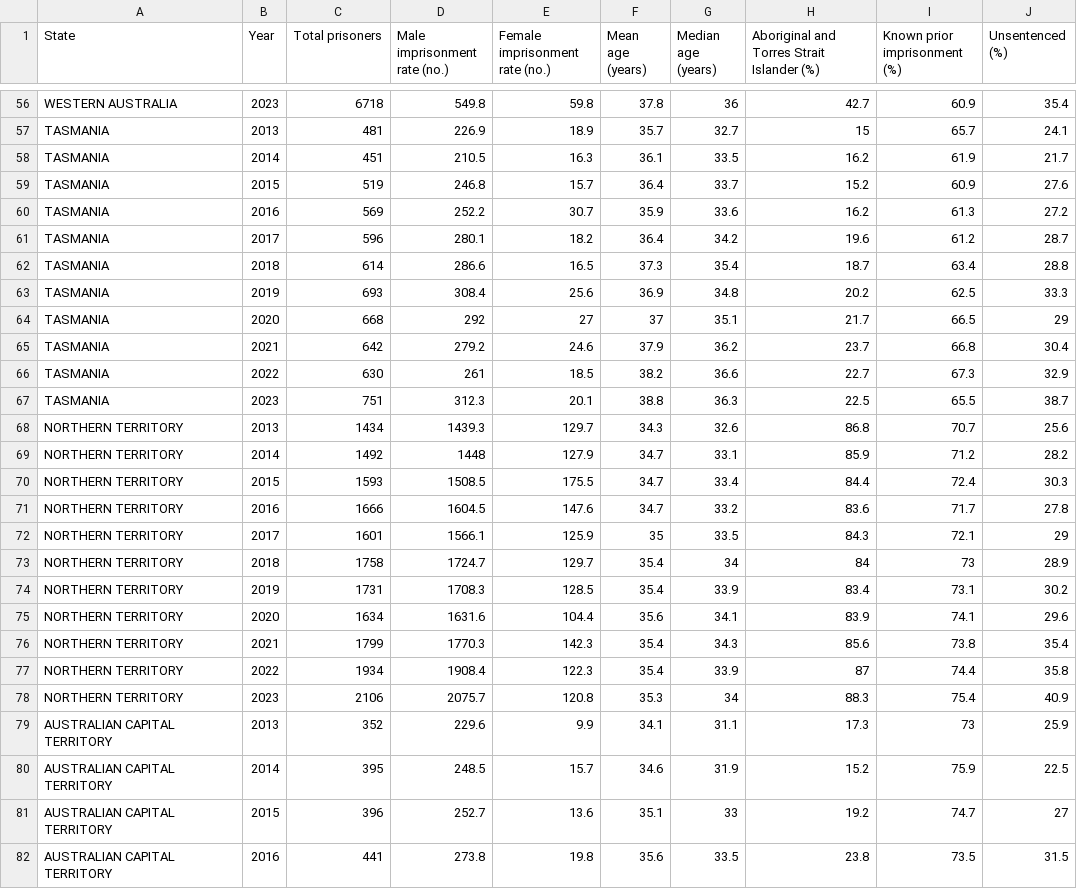
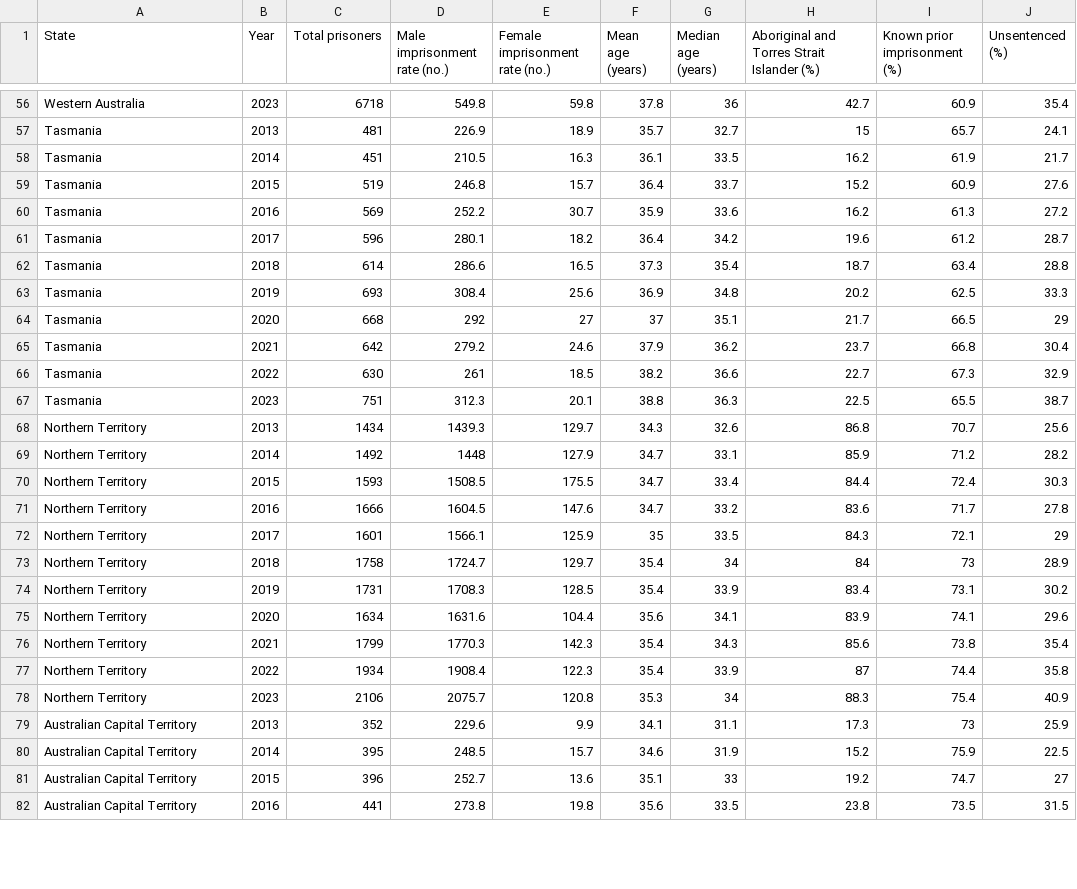
Before and after one commit to FouzUMS/FIT3179, a CSV file: Testing/states_and_years.csv, drawn as a sheet; only a part is shown, gaps mark what is left out; the diff covers the shown part only; the diff names each change by its address in the sheet, - before the commit and + after, or states it on an @@ line.

```diff
--- a/Testing/states_and_years.csv
+++ b/Testing/states_and_years.csv
-A56 (State): WESTERN AUSTRALIA
+A56 (State): Western Australia
-A57:A67 (State): TASMANIA
+A57:A67 (State): Tasmania
-A68:A78 (State): NORTHERN TERRITORY
+A68:A78 (State): Northern Territory
-A79:A82 (State): AUSTRALIAN CAPITAL TERRITORY
+A79:A82 (State): Australian Capital Territory
```
Also changed, not shown: 72 edited cells elsewhere in this file.
